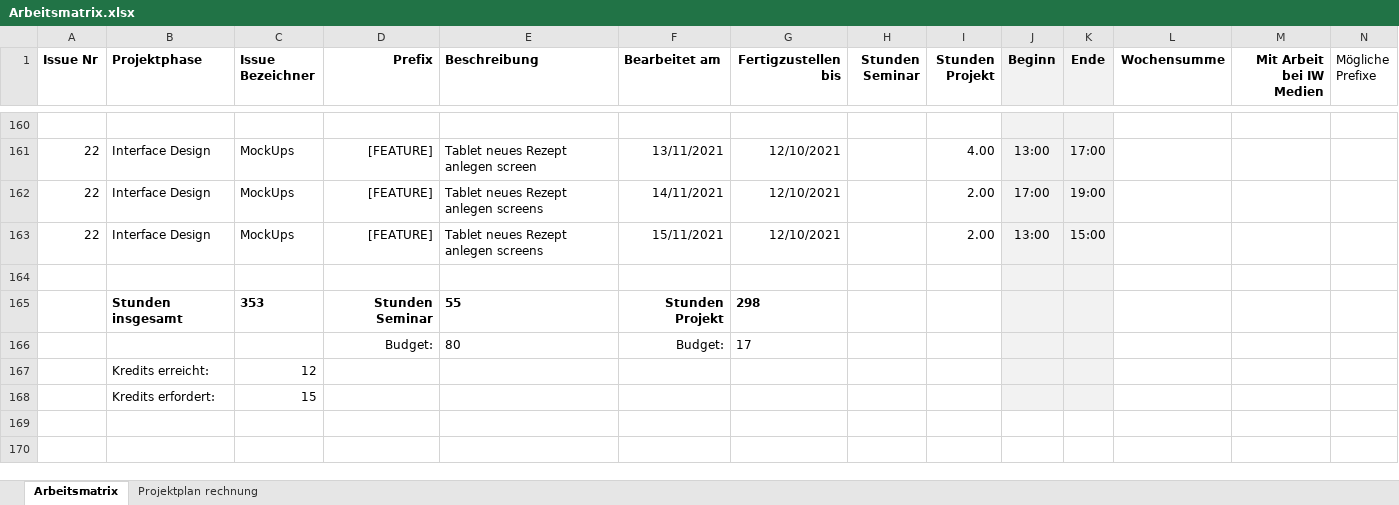
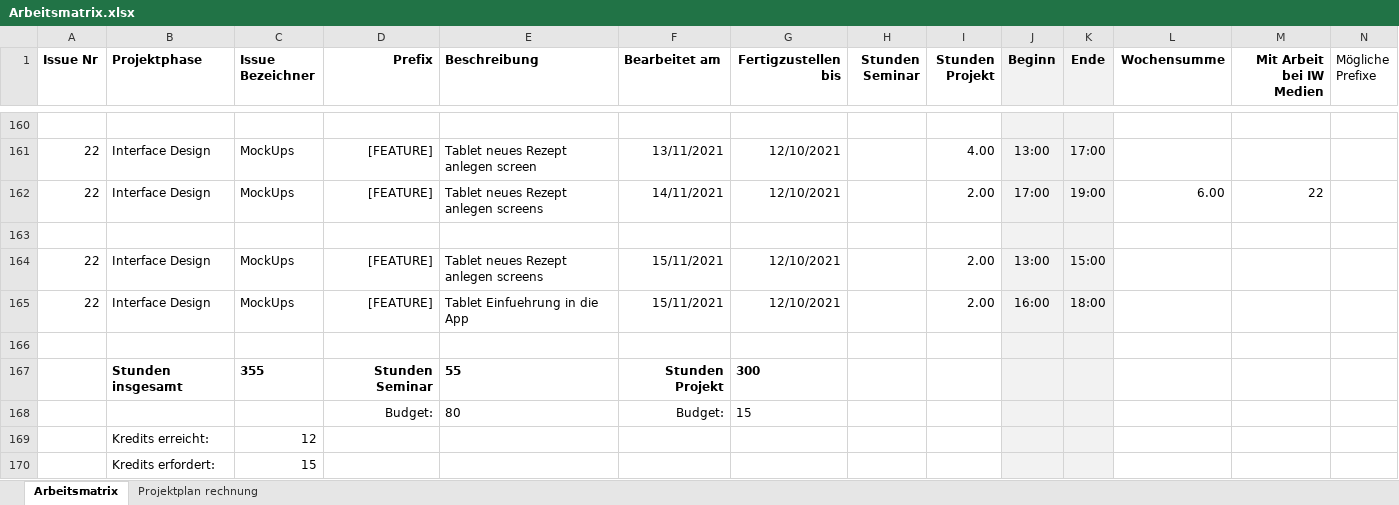
Before and after one commit to Inf166/design-concept-sharing-recipes, an Excel workbook: Artefakte/Zeiterfassung/Arbeitsmatrix.xlsx, sheet Arbeitsmatrix, drawn as a sheet; only a part is shown, gaps mark what is left out; values as stored, in another font and other column widths than the file's, no borders; addresses are those after the commit; rows hold the shown columns only; the diff names each change by its address in the sheet, - before the commit and + after, or states it on an @@ line.

Commit message:
[FEATURE] Add tutorial screens for tablet

```diff
--- a/Artefakte/Zeiterfassung/Arbeitsmatrix.xlsx (sheet Arbeitsmatrix)
+++ b/Artefakte/Zeiterfassung/Arbeitsmatrix.xlsx (sheet Arbeitsmatrix)
-L162 (Wochensumme): (empty)
+L162 (Wochensumme): 6.00
-M162 (Mit Arbeit bei IW Medien): (empty)
+M162 (Mit Arbeit bei IW Medien): 22
+row 163: (empty)
+row 165: 22 | Interface Design | MockUps | [FEATURE] | Tablet Einfuehrung in die App | 15/11/2021 | 12/10/2021 |  | 2.00 | 16:00 | 18:00
-C167 (Issue Bezeichner): 353
+C167 (Issue Bezeichner): 355
-G167 (Fertigzustellen bis): 298
+G167 (Fertigzustellen bis): 300
-G168 (Fertigzustellen bis): 17
+G168 (Fertigzustellen bis): 15
```
Also changed, not shown: formulas that keep their value, 18 other files.
